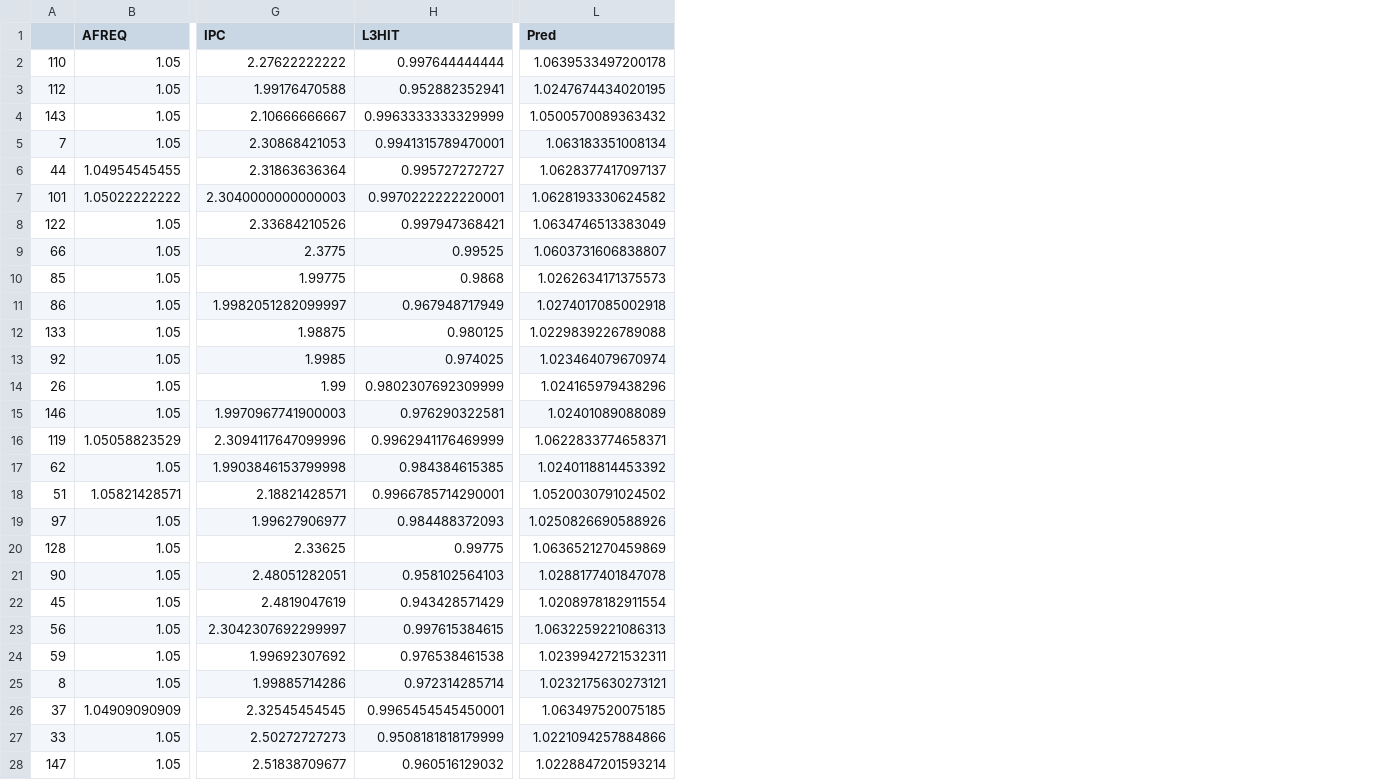
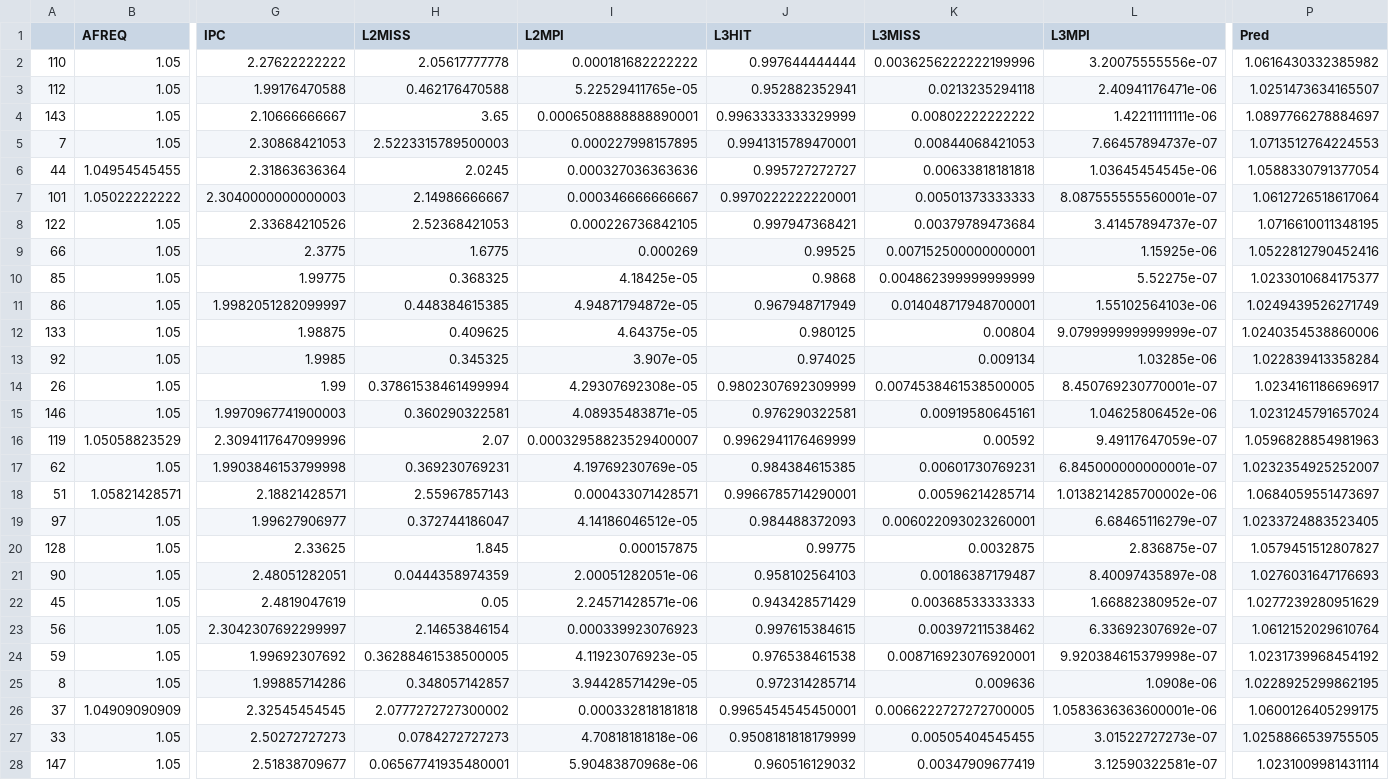
Before and after one commit to niuye8911/rapid_m, a CSV file: outputs/swaptions/swaptions1.csv, drawn as a sheet; only a part is shown, gaps mark what is left out; addresses are those after the commit; the diff covers the shown part only; the diff names each change by its address in the sheet, - before the commit and + after, or states it on an @@ line.

```diff
--- a/outputs/swaptions/swaptions1.csv
+++ b/outputs/swaptions/swaptions1.csv
+column H (L2MISS), rows 2-28: 2.05617777778 | 0.462176470588 | 3.65 | 2.5223315789500003 | 2.0245 | 2.14986666667 | 2.52368421053 | 1.6775 | 0.368325 | 0.448384615385 | 0.409625 | 0.345325 | 0.37861538461499994 | 0.360290322581 | 2.07 | 0.369230769231 | 2.55967857143 | 0.372744186047 | 1.845 | 0.0444358974359 | 0.05 | 2.14653846154 | 0.36288461538500005 | 0.348057142857 | 2.0777272727300002 | 0.0784272727273 | 0.06567741935480001
+column I (L2MPI), rows 2-28: 0.000181682222222 | 5.22529411765e-05 | 0.0006508888888890001 | 0.000227998157895 | 0.000327036363636 | 0.000346666666667 | 0.000226736842105 | 0.000269 | 4.18425e-05 | 4.94871794872e-05 | 4.64375e-05 | 3.907e-05 | 4.29307692308e-05 | 4.08935483871e-05 | 0.00032958823529400007 | 4.19769230769e-05 | 0.000433071428571 | 4.14186046512e-05 | 0.000157875 | 2.00051282051e-06 | 2.24571428571e-06 | 0.000339923076923 | 4.11923076923e-05 | 3.94428571429e-05 | 0.000332818181818 | 4.70818181818e-06 | 5.90483870968e-06
+column K (L3MISS), rows 2-28: 0.0036256222222199996 | 0.0213235294118 | 0.00802222222222 | 0.00844068421053 | 0.00633818181818 | 0.00501373333333 | 0.00379789473684 | 0.007152500000000001 | 0.004862399999999999 | 0.014048717948700001 | 0.00804 | 0.009134 | 0.0074538461538500005 | 0.00919580645161 | 0.00592 | 0.00601730769231 | 0.00596214285714 | 0.006022093023260001 | 0.0032875 | 0.00186387179487 | 0.00368533333333 | 0.00397211538462 | 0.008716923076920001 | 0.009636 | 0.0066222727272700005 | 0.00505404545455 | 0.00347909677419
+column L (L3MPI), rows 2-28: 3.20075555556e-07 | 2.40941176471e-06 | 1.42211111111e-06 | 7.66457894737e-07 | 1.03645454545e-06 | 8.087555555560001e-07 | 3.41457894737e-07 | 1.15925e-06 | 5.52275e-07 | 1.55102564103e-06 | 9.079999999999999e-07 | 1.03285e-06 | 8.450769230770001e-07 | 1.04625806452e-06 | 9.49117647059e-07 | 6.845000000000001e-07 | 1.0138214285700002e-06 | 6.68465116279e-07 | 2.836875e-07 | 8.40097435897e-08 | 1.66882380952e-07 | 6.33692307692e-07 | 9.920384615379998e-07 | 1.0908e-06 | 1.0583636363600001e-06 | 3.01522727273e-07 | 3.12590322581e-07
-P2 (Pred): 1.0639533497200178
+P2 (Pred): 1.0616430332385982
-P3 (Pred): 1.0247674434020195
+P3 (Pred): 1.0251473634165507
-P4 (Pred): 1.0500570089363432
+P4 (Pred): 1.0897766278884697
-P5 (Pred): 1.063183351008134
+P5 (Pred): 1.0713512764224553
-P6 (Pred): 1.0628377417097137
+P6 (Pred): 1.0588330791377054
-P7 (Pred): 1.0628193330624582
+P7 (Pred): 1.0612726518617064
-P8 (Pred): 1.0634746513383049
+P8 (Pred): 1.0716610011348195
-P9 (Pred): 1.0603731606838807
+P9 (Pred): 1.0522812790452416
-P10 (Pred): 1.0262634171375573
+P10 (Pred): 1.0233010684175377
-P11 (Pred): 1.0274017085002918
+P11 (Pred): 1.0249439526271749
-P12 (Pred): 1.0229839226789088
+P12 (Pred): 1.0240354538860006
-P13 (Pred): 1.023464079670974
+P13 (Pred): 1.022839413358284
-P14 (Pred): 1.024165979438296
+P14 (Pred): 1.0234161186696917
-P15 (Pred): 1.02401089088089
+P15 (Pred): 1.0231245791657024
-P16 (Pred): 1.0622833774658371
+P16 (Pred): 1.0596828854981963
-P17 (Pred): 1.0240118814453392
+P17 (Pred): 1.0232354925252007
-P18 (Pred): 1.0520030791024502
+P18 (Pred): 1.0684059551473697
-P19 (Pred): 1.0250826690588926
+P19 (Pred): 1.0233724883523405
-P20 (Pred): 1.0636521270459869
+P20 (Pred): 1.0579451512807827
-P21 (Pred): 1.0288177401847078
+P21 (Pred): 1.0276031647176693
-P22 (Pred): 1.0208978182911554
+P22 (Pred): 1.0277239280951629
-P23 (Pred): 1.0632259221086313
+P23 (Pred): 1.0612152029610764
-P24 (Pred): 1.0239942721532311
+P24 (Pred): 1.0231739968454192
-P25 (Pred): 1.0232175630273121
+P25 (Pred): 1.0228925299862195
-P26 (Pred): 1.063497520075185
+P26 (Pred): 1.0600126405299175
-P27 (Pred): 1.0221094257884866
+P27 (Pred): 1.0258866539755505
-P28 (Pred): 1.0228847201593214
+P28 (Pred): 1.0231009981431114
```
Also changed, not shown: 5 edited cells elsewhere in this file, outputs/facedetect/facedetect1.csv, outputs/machine/example_machine_ci.csv, 45 other files.
